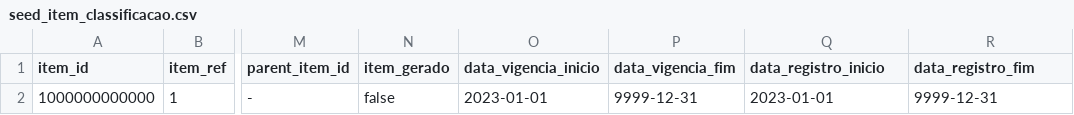
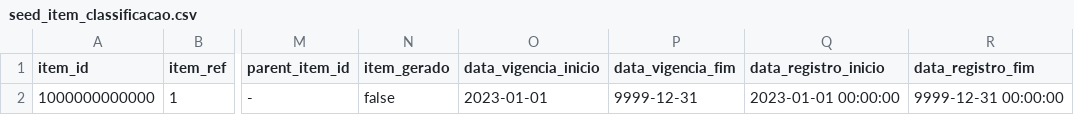
Before and after one commit to splor-mg/classificador-receita, a CSV file: docs/assets/seed_item_classificacao.csv, drawn as a sheet; only a part is shown, gaps mark what is left out; the diff names each change by its address in the sheet, - before the commit and + after, or states it on an @@ line.

```diff
--- a/docs/assets/seed_item_classificacao.csv
+++ b/docs/assets/seed_item_classificacao.csv
-Q2 (data_registro_inicio): 2023-01-01
+Q2 (data_registro_inicio): 2023-01-01 00:00:00
-R2 (data_registro_fim): 9999-12-31
+R2 (data_registro_fim): 9999-12-31 00:00:00
```
Also changed, not shown: docs/assets/seed_classificacao.csv, docs/assets/seed_nivel_hierarquico.csv, 19 other files.
